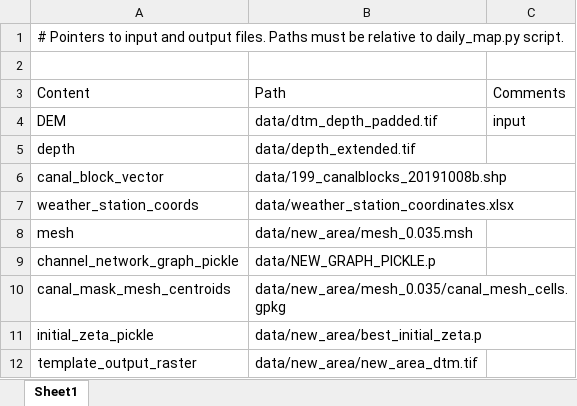
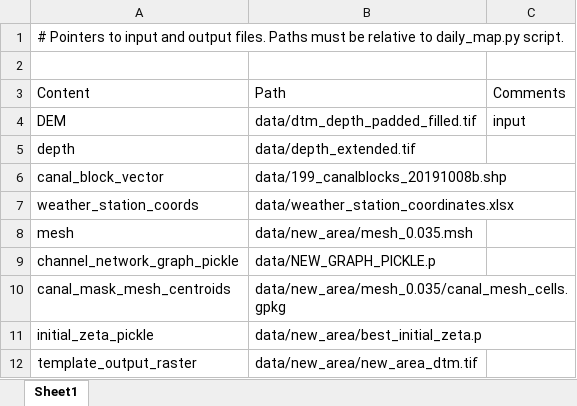
Before and after one commit to Txart/block_effectiveness, an Excel workbook: file_pointers.xlsx, sheet Sheet1, drawn as a sheet; values as stored, in another font and other column widths than the file's, no borders; the diff names each change by its address in the sheet, - before the commit and + after, or states it on an @@ line.

```diff
--- a/file_pointers.xlsx (sheet Sheet1)
+++ b/file_pointers.xlsx (sheet Sheet1)
-B4: data/dtm_depth_padded.tif
+B4: data/dtm_depth_padded_filled.tif
```
Also changed, not shown: 7 other files.
